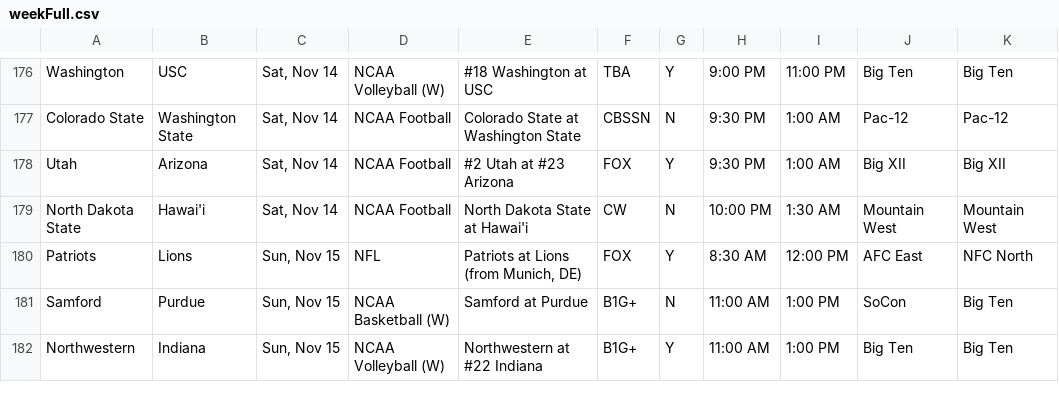
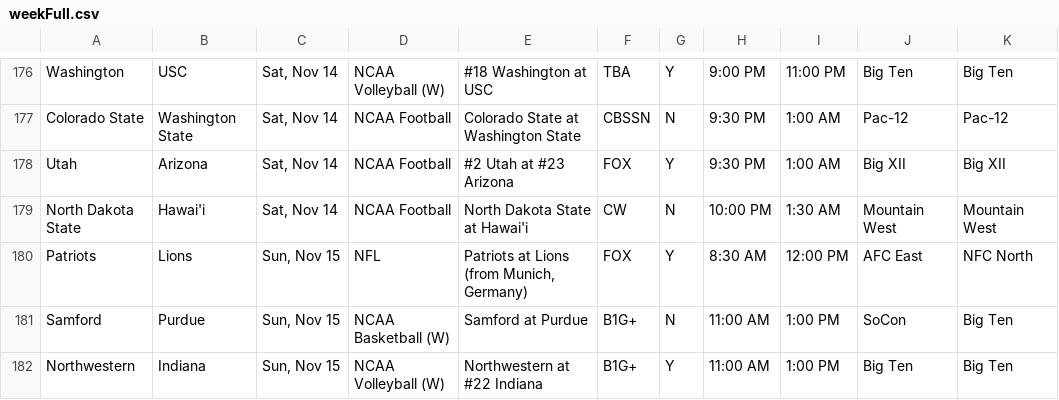
Before and after one commit to matthewkilleen0830/Sports-Viewing-Schedule, a CSV file: currentWeek/weekFull.csv, drawn as a sheet; only a part is shown, gaps mark what is left out.

Commit message:
Update weekFull.csv

```diff
--- a/currentWeek/weekFull.csv
+++ b/currentWeek/weekFull.csv
@@ -179,3 +179,3 @@ Utah,Arizona,"Sat, Nov 14",NCAA Football,#2 Utah at #23 Arizona,FOX,Y,9:30 PM,1:
 North Dakota State,Hawai'i,"Sat, Nov 14",NCAA Football,North Dakota State at Hawai'i,CW,N,10:00 PM,1:30 AM,Mountain West,Mountain West
-Patriots,Lions,"Sun, Nov 15",NFL,"Patriots at Lions (from Munich, DE)",FOX,Y,8:30 AM,12:00 PM,AFC East,NFC North
+Patriots,Lions,"Sun, Nov 15",NFL,"Patriots at Lions (from Munich, Germany)",FOX,Y,8:30 AM,12:00 PM,AFC East,NFC North
 Samford,Purdue,"Sun, Nov 15",NCAA Basketball (W),Samford at Purdue,B1G+,N,11:00 AM,1:00 PM,SoCon,Big Ten
```
